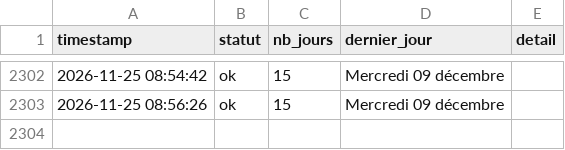
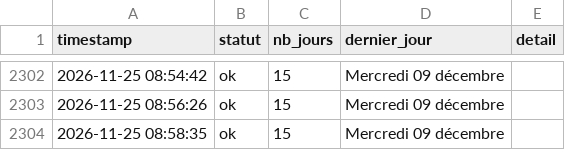
Before and after one commit to Tattsuwo/paris-tennis-watch, a CSV file: docs/data/requetes.csv, drawn as a sheet; only a part is shown, gaps mark what is left out.

```diff
--- a/docs/data/requetes.csv
+++ b/docs/data/requetes.csv
@@ -2303 +2303,2 @@ timestamp,statut,nb_jours,dernier_jour,detail
 2026-11-25 08:56:26,ok,15,Mercredi 09 décembre,
+2026-11-25 08:58:35,ok,15,Mercredi 09 décembre,
```
Also changed, not shown: docs/data/log.csv, 1 other file.
